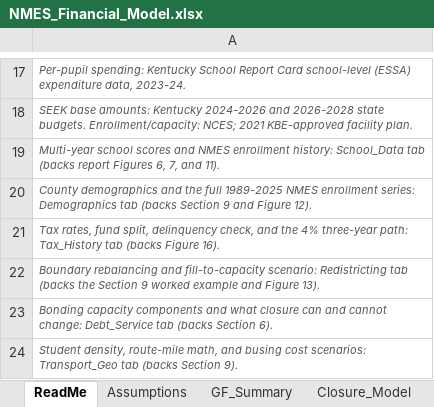
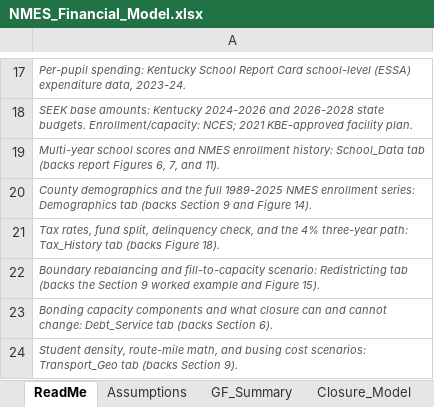
Before and after one commit to ryanuspsagm/SaveNMES, an Excel workbook: NMES_Financial_Model.xlsx, sheet ReadMe, drawn as a sheet; only a part is shown, gaps mark what is left out; values as stored, in another font and other column widths than the file's, no borders; the diff names each change by its address in the sheet, - before the commit and + after, or states it on an @@ line.

```diff
--- a/NMES_Financial_Model.xlsx (sheet ReadMe)
+++ b/NMES_Financial_Model.xlsx (sheet ReadMe)
-A20: …and Figure 12).
+A20: …and Figure 14).
-A21: …(backs Figure 16).
+A21: …(backs Figure 18).
-A22: …and Figure 13).
+A22: …and Figure 15).
```
Also changed, not shown: sheet Closure_Model, sheet Assumptions, sheet Tax_History, sheet Demographics, sheet School_Data, 11 other files.
